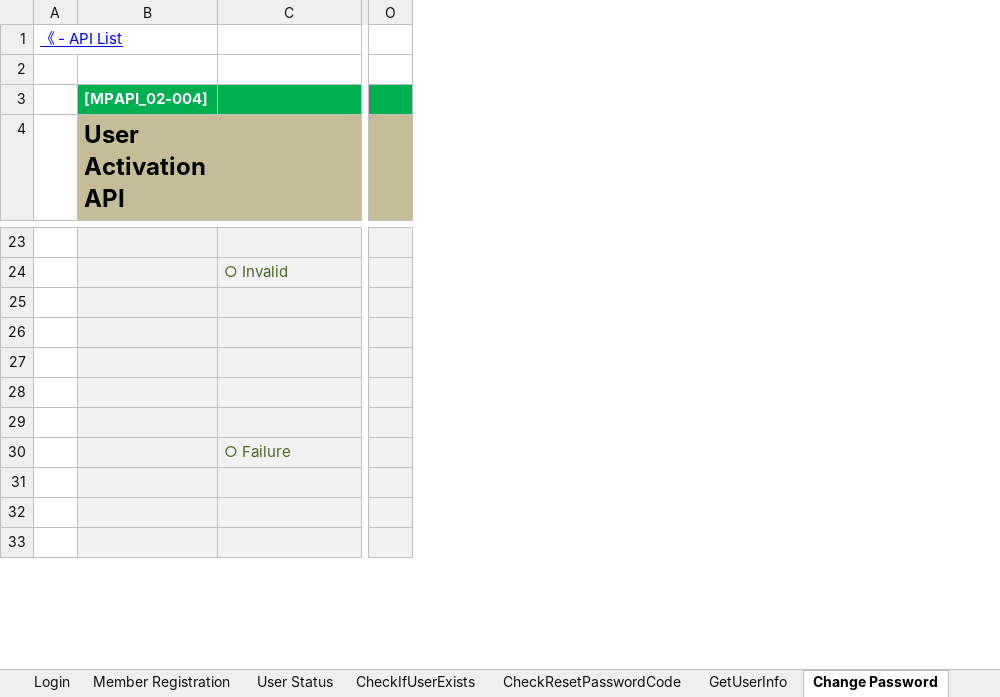
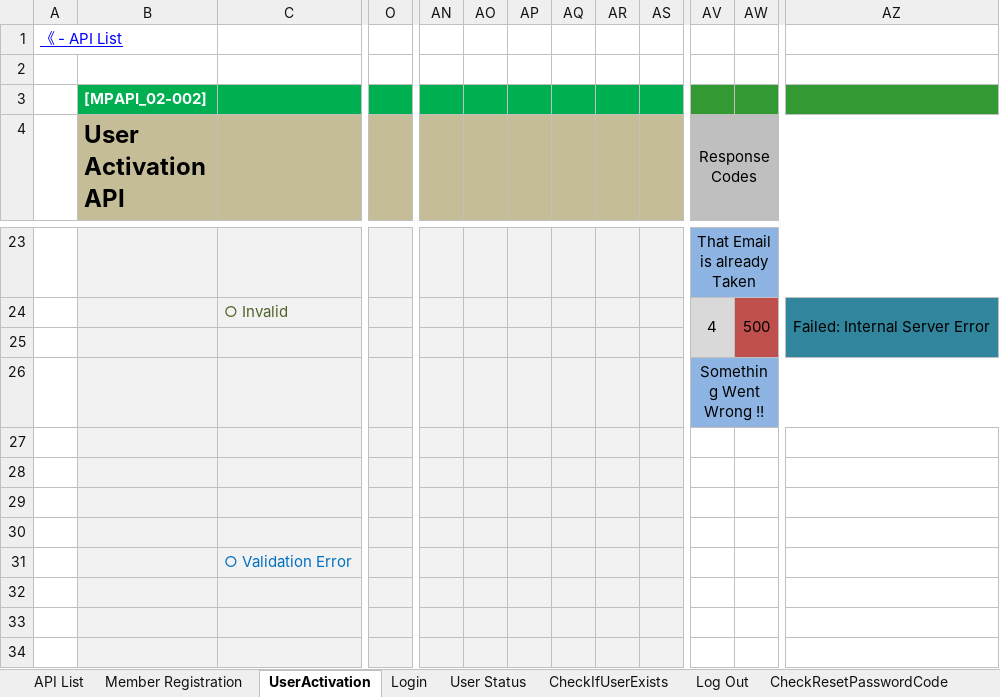
Before and after one commit to leo-sh/materil-profile, an Excel workbook: docs/profileAPIs.xlsx, sheet UserActivation, drawn as a sheet; only a part is shown, gaps mark what is left out; values as stored, in another font and other column widths than the file's, no borders; charts and pictures not drawn; removed rows and columns are numbered as before the commit, all else as after; rows hold the shown columns only; the diff covers the shown part only; the diff names each change by its address in the sheet, - before the commit and + after, or states it on an @@ line.

```diff
--- a/docs/profileAPIs.xlsx (sheet UserActivation)
+++ b/docs/profileAPIs.xlsx (sheet UserActivation)
-sheet tab: Change Password
+sheet tab: UserActivation
@@ sheet tab order changed: API List | Member Registration | UserActivation | Login | User Status | CheckIfUserExists | Log Out | CheckResetPasswordCode @@
-column O, empty
+column O, empty
+column AN, empty
+column AO, empty
+column AP, empty
+column AQ, empty
+column AR, empty
+column AS, empty
+column AV (Response Codes), rows 23-26: That Email is already Taken | 4 |  | Something Went Wrong !!
+column AW, row 24: 500
+column AZ, row 24: Failed: Internal Server Error
-B3 (User Activation API): [MPAPI_02-004]
+B3 (User Activation API): [MPAPI_02-002]
+row 30: (empty)
-C31: ○ Failure
+C31: ○ Validation Error
-C31 text colour: #4F6228
+C31 text colour: #0070C0
```
Also changed, not shown: 2 added rows, 4 removed rows, 4 added columns, 6 edited cells and merged cells elsewhere in this sheet, sheet CheckResetPasswordCode, sheet Login, sheet Member Registration, sheet CheckIfUserExists, sheet API List, charts or pictures, 14 other files.
